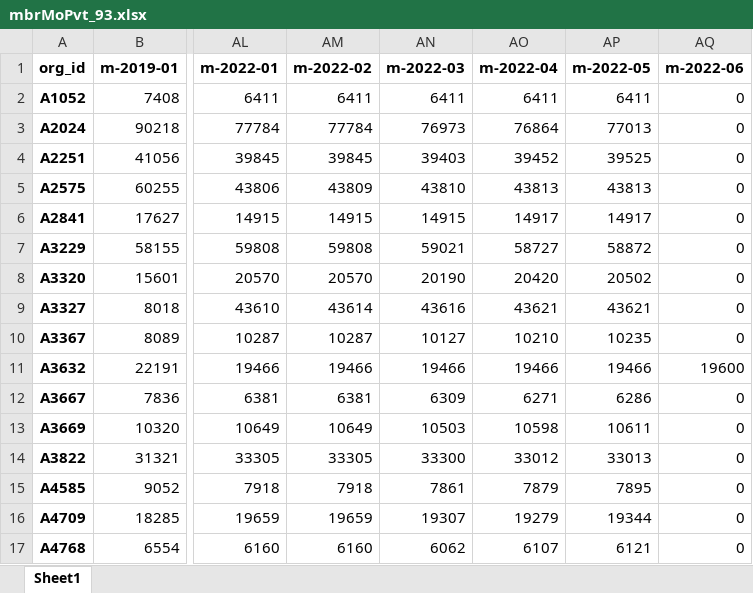
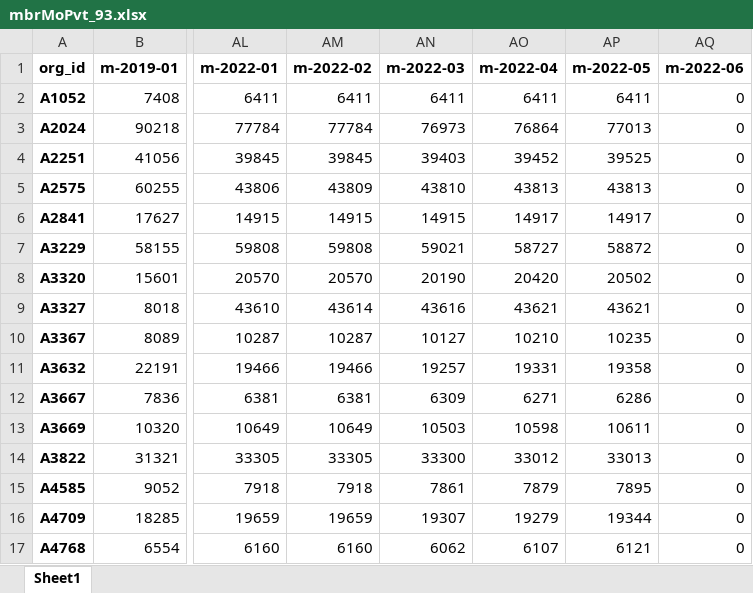
Before and after one commit to mikeoconnor-cj/pythonWrk, an Excel workbook: mbrMoPvt_93.xlsx, sheet Sheet1, drawn as a sheet; only a part is shown, gaps mark what is left out; values as stored, in another font and other column widths than the file's, no borders; the diff names each change by its address in the sheet, - before the commit and + after, or states it on an @@ line.

```diff
--- a/mbrMoPvt_93.xlsx (sheet Sheet1)
+++ b/mbrMoPvt_93.xlsx (sheet Sheet1)
-AN11 (m-2022-03): 19466
+AN11 (m-2022-03): 19257
-AO11 (m-2022-04): 19466
+AO11 (m-2022-04): 19331
-AP11 (m-2022-05): 19466
+AP11 (m-2022-05): 19358
-AQ11 (m-2022-06): 19600
+AQ11 (m-2022-06): 0
```
Also changed, not shown: mbrMoPvt_94.xlsx.
